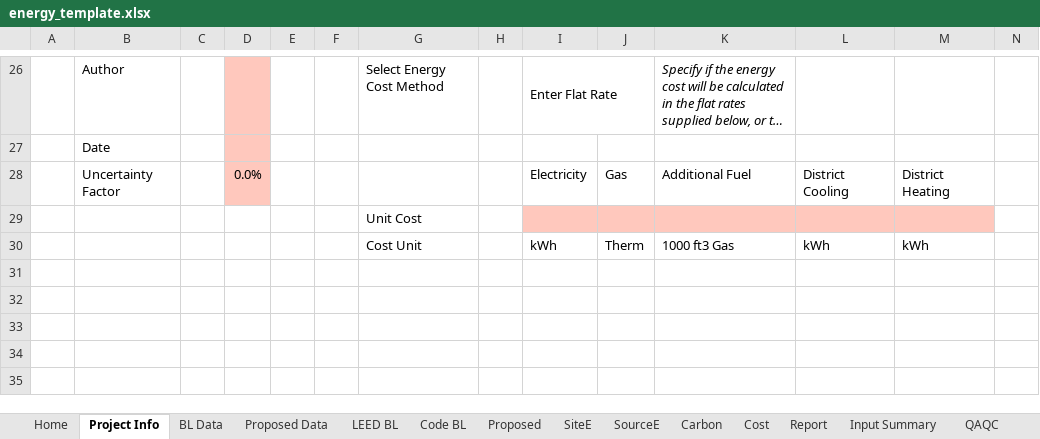
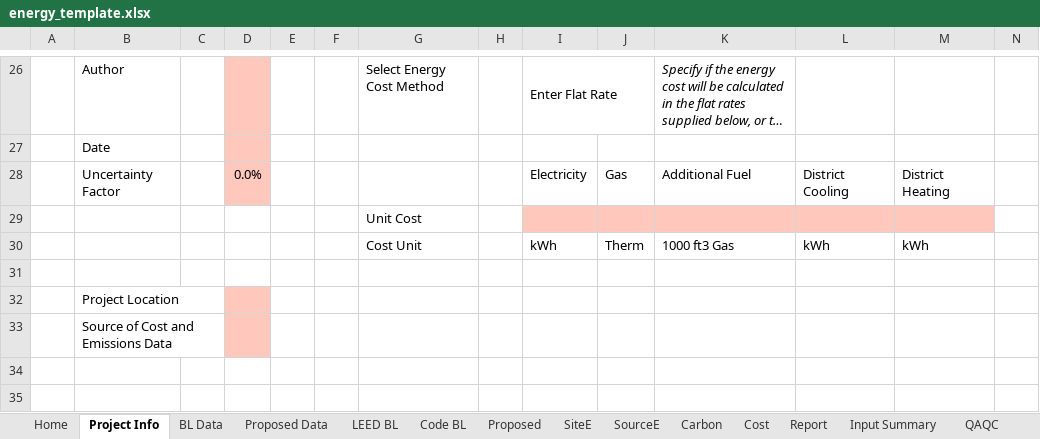
Before and after one commit to khelan-mehta/energyParser, an Excel workbook: src/assets/energy_template.xlsx, sheet Project Info, drawn as a sheet; only a part is shown, gaps mark what is left out; long unchanged cells end in …; values as stored, in another font and other column widths than the file's, no borders; conditional formats not drawn; the diff names each change by its address in the sheet, - before the commit and + after, or states it on an @@ line.

```diff
--- a/src/assets/energy_template.xlsx (sheet Project Info)
+++ b/src/assets/energy_template.xlsx (sheet Project Info)
-B32: (empty)
+B32: Project Location
-D32:D33 fill: none
+D32:D33 fill: #FFC8BD
-B33: (empty)
+B33: Source of Cost and Emissions Data
```
Also changed, not shown: 51 other files.
